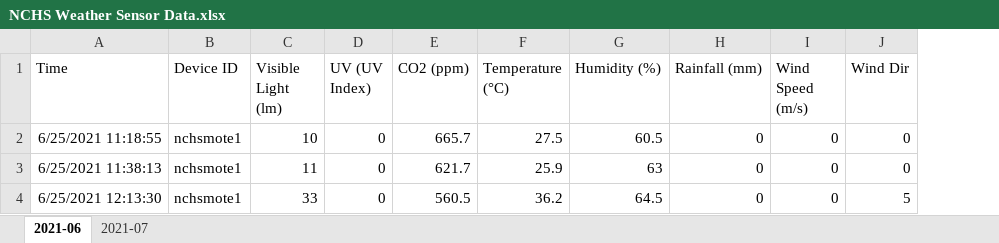
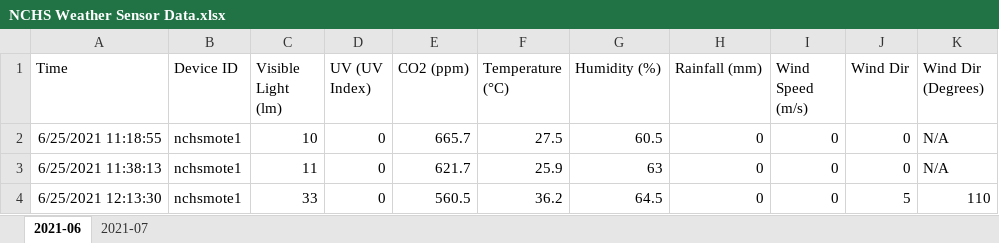
Before and after one commit to kirubhaharini/URECA, an Excel workbook: NCHS Weather Sensor Data.xlsx, sheet 2021-06, drawn as a sheet; values as stored, in another font and other column widths than the file's, no borders; charts and pictures not drawn; the diff names each change by its address in the sheet, - before the commit and + after, or states it on an @@ line.

Commit message:
new data

```diff
--- a/NCHS Weather Sensor Data.xlsx (sheet 2021-06)
+++ b/NCHS Weather Sensor Data.xlsx (sheet 2021-06)
+column K (Wind Dir (Degrees)), rows 2-4: N/A | N/A | 110
```
Also changed, not shown: sheet 2021-07, NCHS Weather Sensor Data_New.xlsx.
